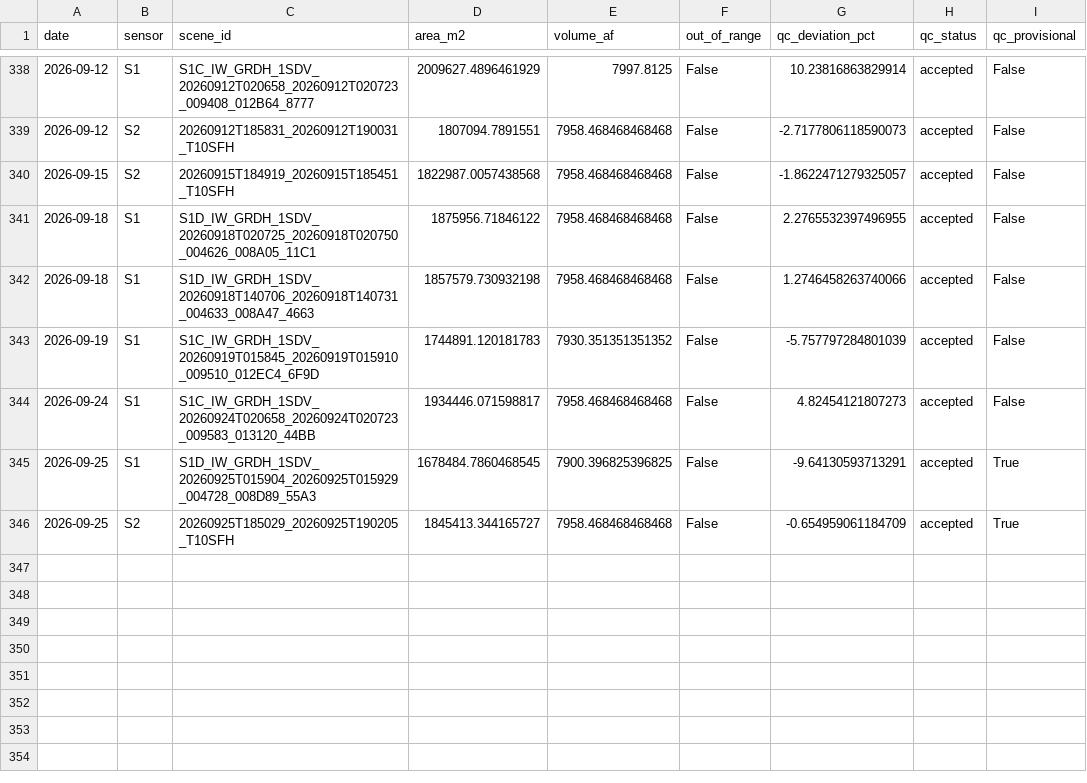
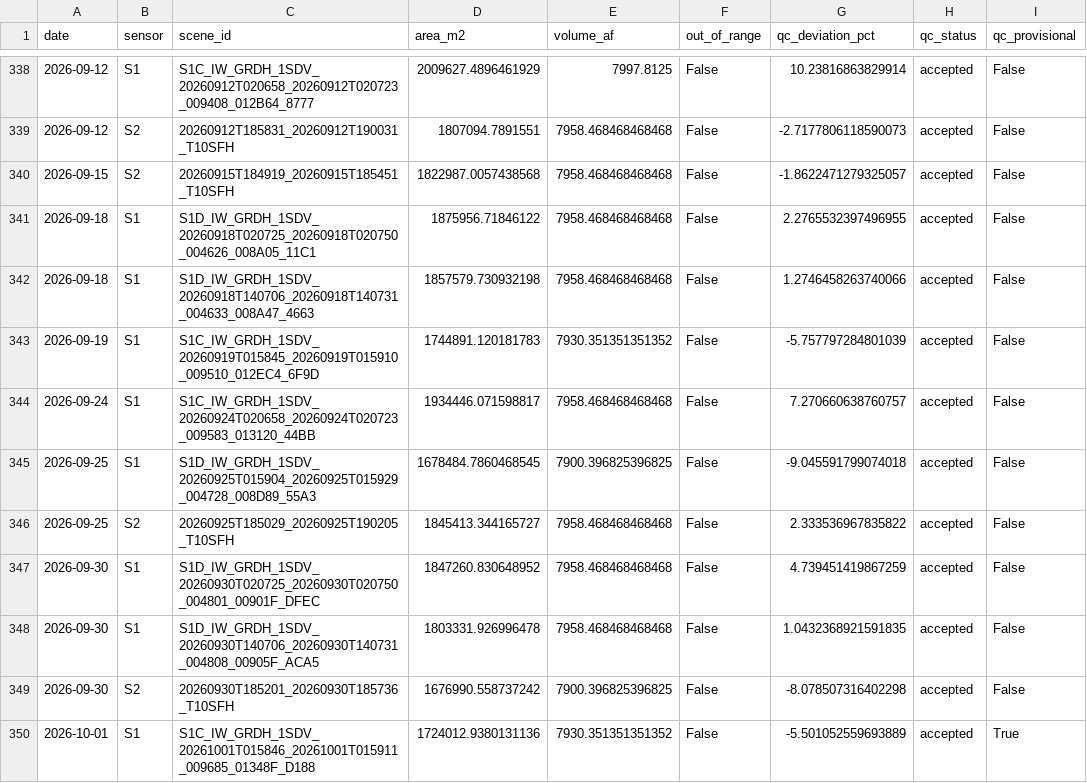
Before and after one commit to jimkaj/reservoir_ca, a CSV file: reservoirs/timeseries/NAT.csv, drawn as a sheet; only a part is shown, gaps mark what is left out.

```diff
--- a/reservoirs/timeseries/NAT.csv
+++ b/reservoirs/timeseries/NAT.csv
@@ -343,4 +343,8 @@ date,sensor,scene_id,area_m2,volume_af,out_of_range,qc_deviation_pct,qc_status,q
 2026-09-19,S1,S1C_IW_GRDH_1SDV_20260919T015845_20260919T015910_009510_012EC4_6F9D,1744891.120181783,7930.351351351352,False,-5.757797284801039,accepted,False
-2026-09-24,S1,S1C_IW_GRDH_1SDV_20260924T020658_20260924T020723_009583_013120_44BB,1934446.071598817,7958.468468468468,False,4.82454121807273,accepted,False
-2026-09-25,S1,S1D_IW_GRDH_1SDV_20260925T015904_20260925T015929_004728_008D89_55A3,1678484.7860468545,7900.396825396825,False,-9.64130593713291,accepted,True
-2026-09-25,S2,20260925T185029_20260925T190205_T10SFH,1845413.344165727,7958.468468468468,False,-0.654959061184709,accepted,True
+2026-09-24,S1,S1C_IW_GRDH_1SDV_20260924T020658_20260924T020723_009583_013120_44BB,1934446.071598817,7958.468468468468,False,7.270660638760757,accepted,False
+2026-09-25,S1,S1D_IW_GRDH_1SDV_20260925T015904_20260925T015929_004728_008D89_55A3,1678484.7860468545,7900.396825396825,False,-9.045591799074018,accepted,False
+2026-09-25,S2,20260925T185029_20260925T190205_T10SFH,1845413.344165727,7958.468468468468,False,2.333536967835822,accepted,False
+2026-09-30,S1,S1D_IW_GRDH_1SDV_20260930T020725_20260930T020750_004801_00901F_DFEC,1847260.830648952,7958.468468468468,False,4.739451419867259,accepted,False
+2026-09-30,S1,S1D_IW_GRDH_1SDV_20260930T140706_20260930T140731_004808_00905F_ACA5,1803331.926996478,7958.468468468468,False,1.0432368921591835,accepted,False
+2026-09-30,S2,20260930T185201_20260930T185736_T10SFH,1676990.558737242,7900.396825396825,False,-8.078507316402298,accepted,False
+2026-10-01,S1,S1C_IW_GRDH_1SDV_20261001T015846_20261001T015911_009685_01348F_D188,1724012.9380131136,7930.351351351352,False,-5.501052559693889,accepted,True
```
Also changed, not shown: reservoirs/timeseries/ANT.csv, reservoirs/timeseries/DNP.csv, 35 other files.
